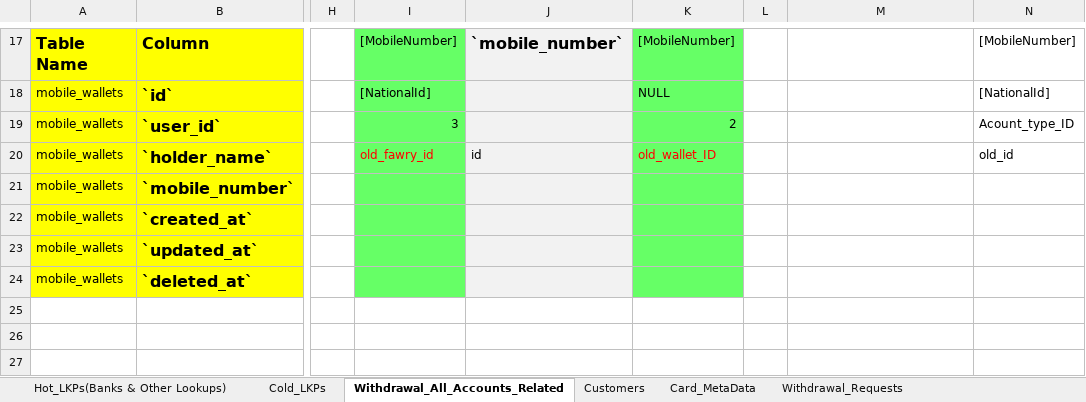
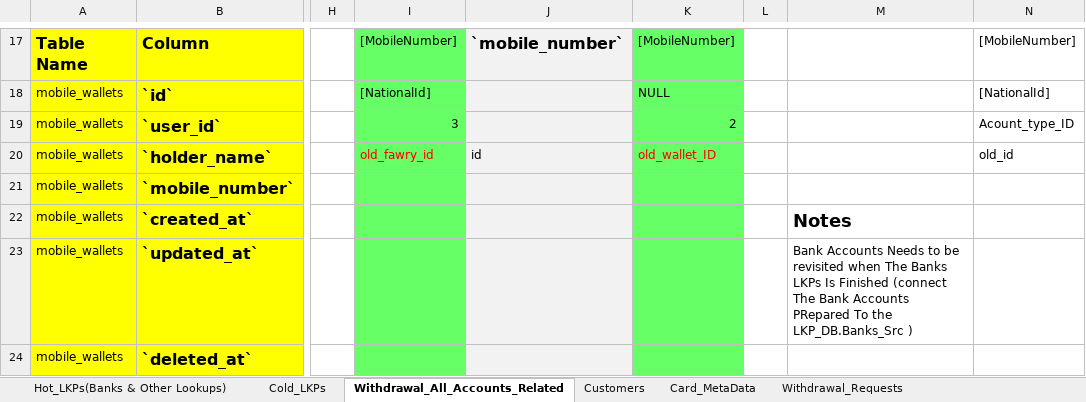
Before and after one commit to heshamh96/CowPay_Migration, an Excel workbook: All_Migration_Mapping_Sheets/Cowpay_to_Excel_Mapping_Sheet_Transactions.xlsx, sheet Withdrawal_All_Accounts_Related, drawn as a sheet; only a part is shown, gaps mark what is left out; values as stored, in another font and other column widths than the file's, no borders; the diff names each change by its address in the sheet, - before the commit and + after, or states it on an @@ line.

Commit message:
H- Added Notes to what's Left to be done later in the Transaction Mapping Sheet

```diff
--- a/All_Migration_Mapping_Sheets/Cowpay_to_Excel_Mapping_Sheet_Transactions.xlsx (sheet Withdrawal_All_Accounts_Related)
+++ b/All_Migration_Mapping_Sheets/Cowpay_to_Excel_Mapping_Sheet_Transactions.xlsx (sheet Withdrawal_All_Accounts_Related)
-M22: (empty)
+M22: Notes
-M23: (empty)
+M23: Bank Accounts Needs to be revisited when The Banks LKPs Is Finished (connect The Bank Accounts PRepared To the LKP_DB.Banks_Src )
```
Also changed, not shown: sheet Withdrawal_Requests, sheet WithdrawalRequestTransactions.
